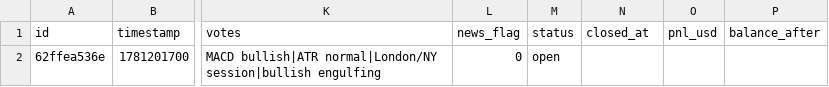
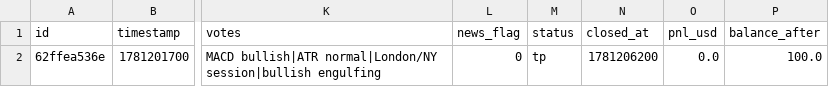
Before and after one commit to louayfj/gold-ai-bot, a CSV file: data/signals.csv, drawn as a sheet; only a part is shown, gaps mark what is left out; the diff names each change by its address in the sheet, - before the commit and + after, or states it on an @@ line.

```diff
--- a/data/signals.csv
+++ b/data/signals.csv
-M2 (status): open
+M2 (status): tp
-N2 (closed_at): (empty)
+N2 (closed_at): 1781206200
-O2 (pnl_usd): (empty)
+O2 (pnl_usd): 0.0
-P2 (balance_after): (empty)
+P2 (balance_after): 100.0
```
Also changed, not shown: 1 other file.
